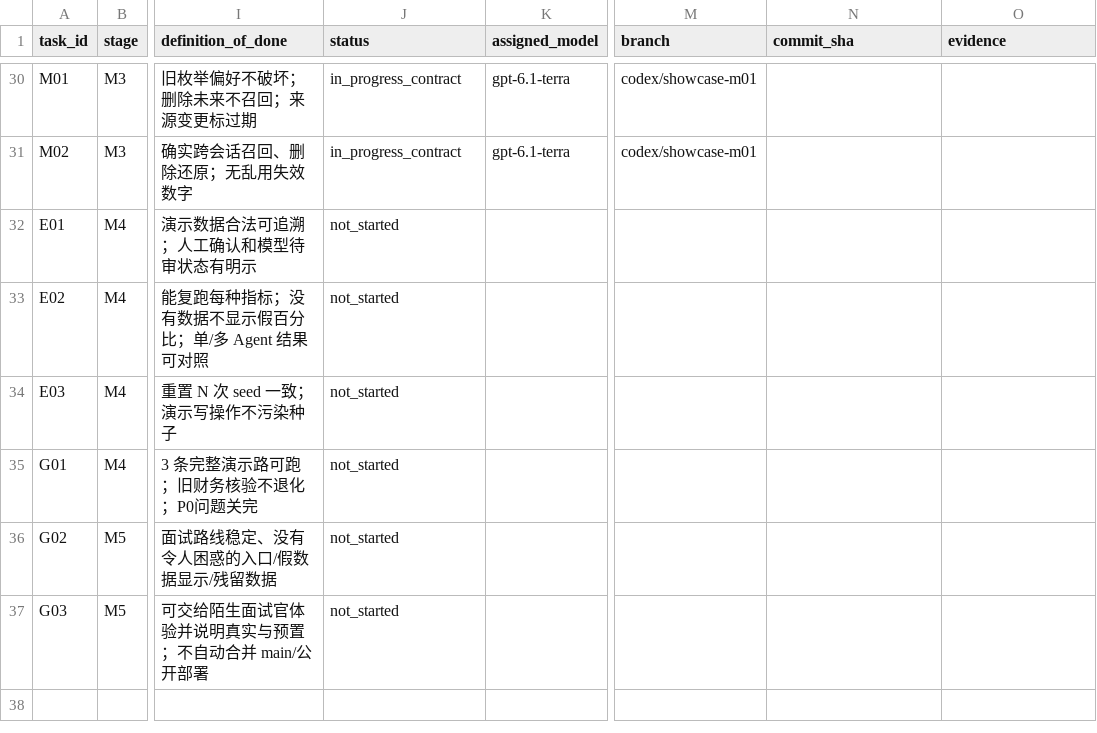
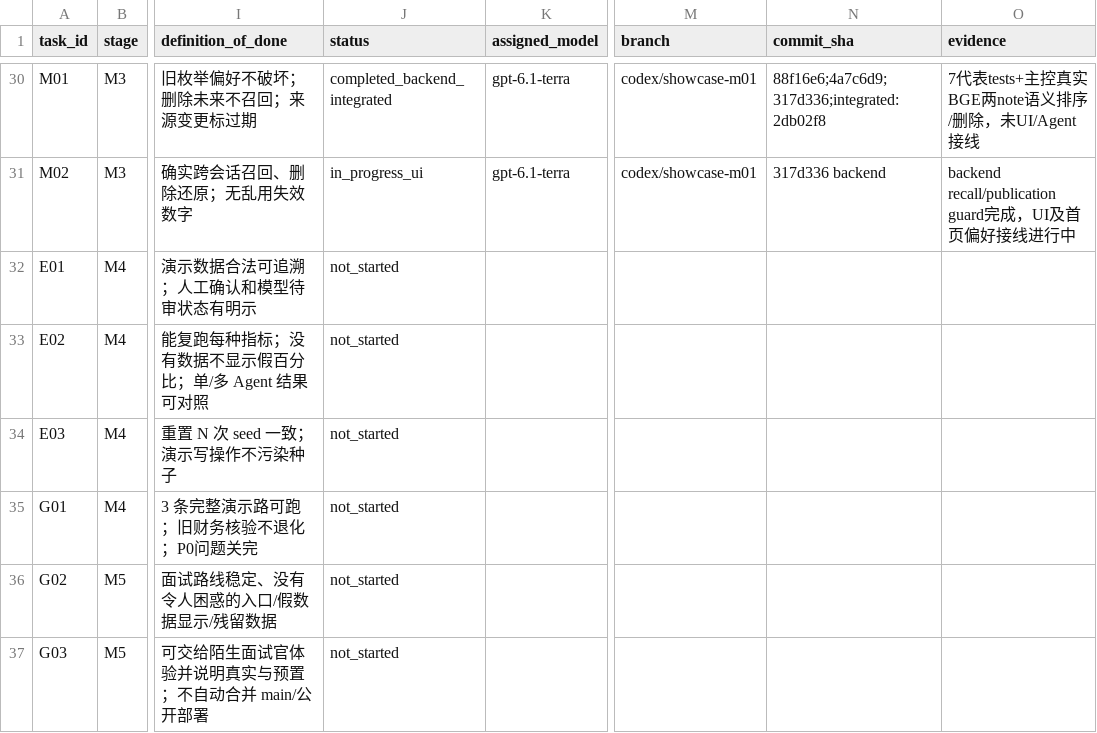
Before and after one commit to aning0922/findoc-agent, a CSV file: docs/showcase/task-board.csv, drawn as a sheet; only a part is shown, gaps mark what is left out; the diff covers the shown part only; the diff names each change by its address in the sheet, - before the commit and + after, or states it on an @@ line.

Commit message:
Integrate OCR finance memory services and session-wide provider budget

```diff
--- a/docs/showcase/task-board.csv
+++ b/docs/showcase/task-board.csv
-J30 (status): in_progress_contract
+J30 (status): completed_backend_integrated
-N30 (commit_sha): (empty)
+N30 (commit_sha): 88f16e6;4a7c6d9;317d336;integrated:2db02f8
-O30 (evidence): (empty)
+O30 (evidence): 7代表tests+主控真实BGE两note语义排序/删除，未UI/Agent接线
-J31 (status): in_progress_contract
+J31 (status): in_progress_ui
-N31 (commit_sha): (empty)
+N31 (commit_sha): 317d336 backend
-O31 (evidence): (empty)
+O31 (evidence): backend recall/publication guard完成，UI及首页偏好接线进行中
```
Also changed, not shown: 56 edited cells elsewhere in this file, 25 other files.
